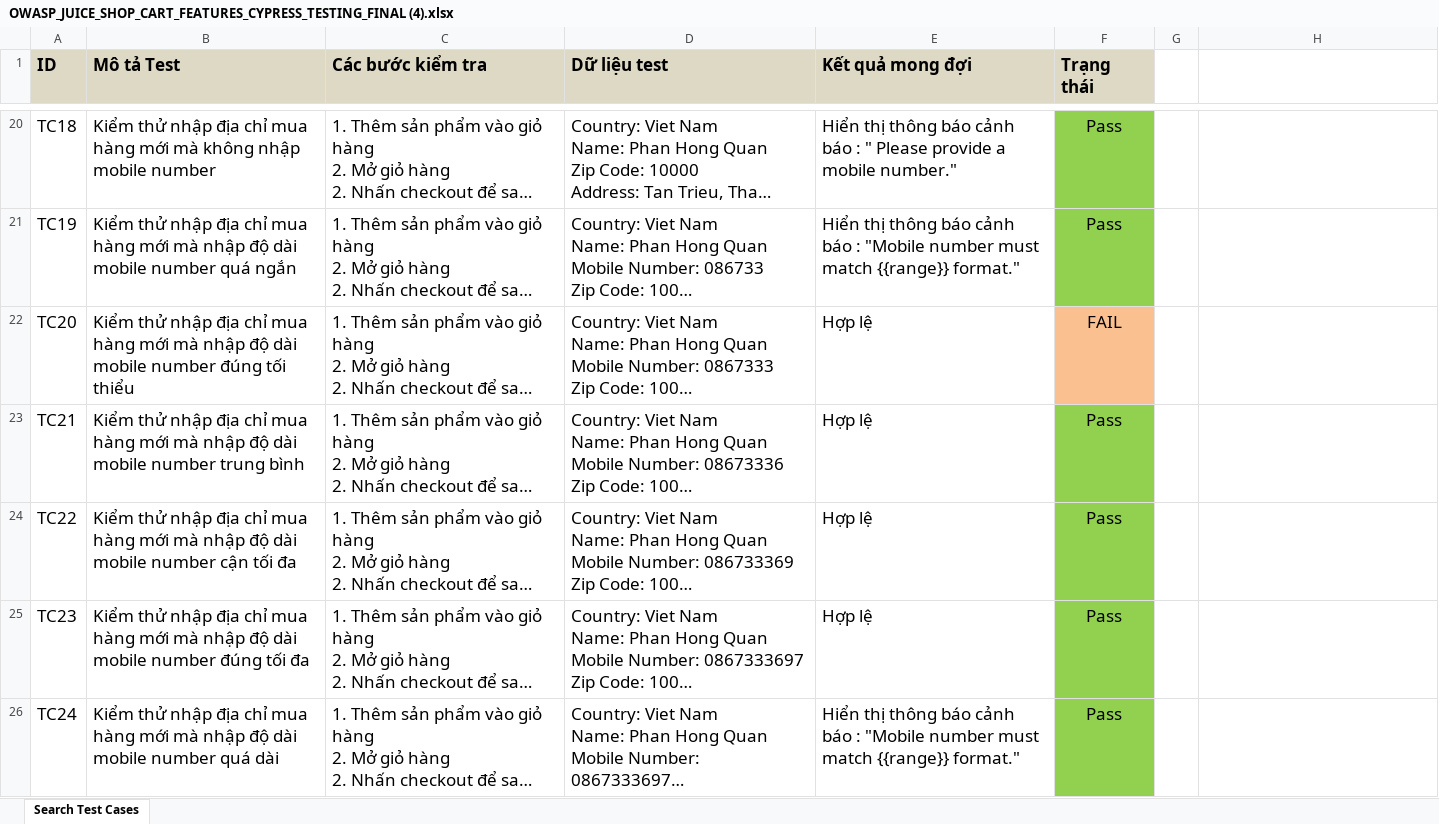
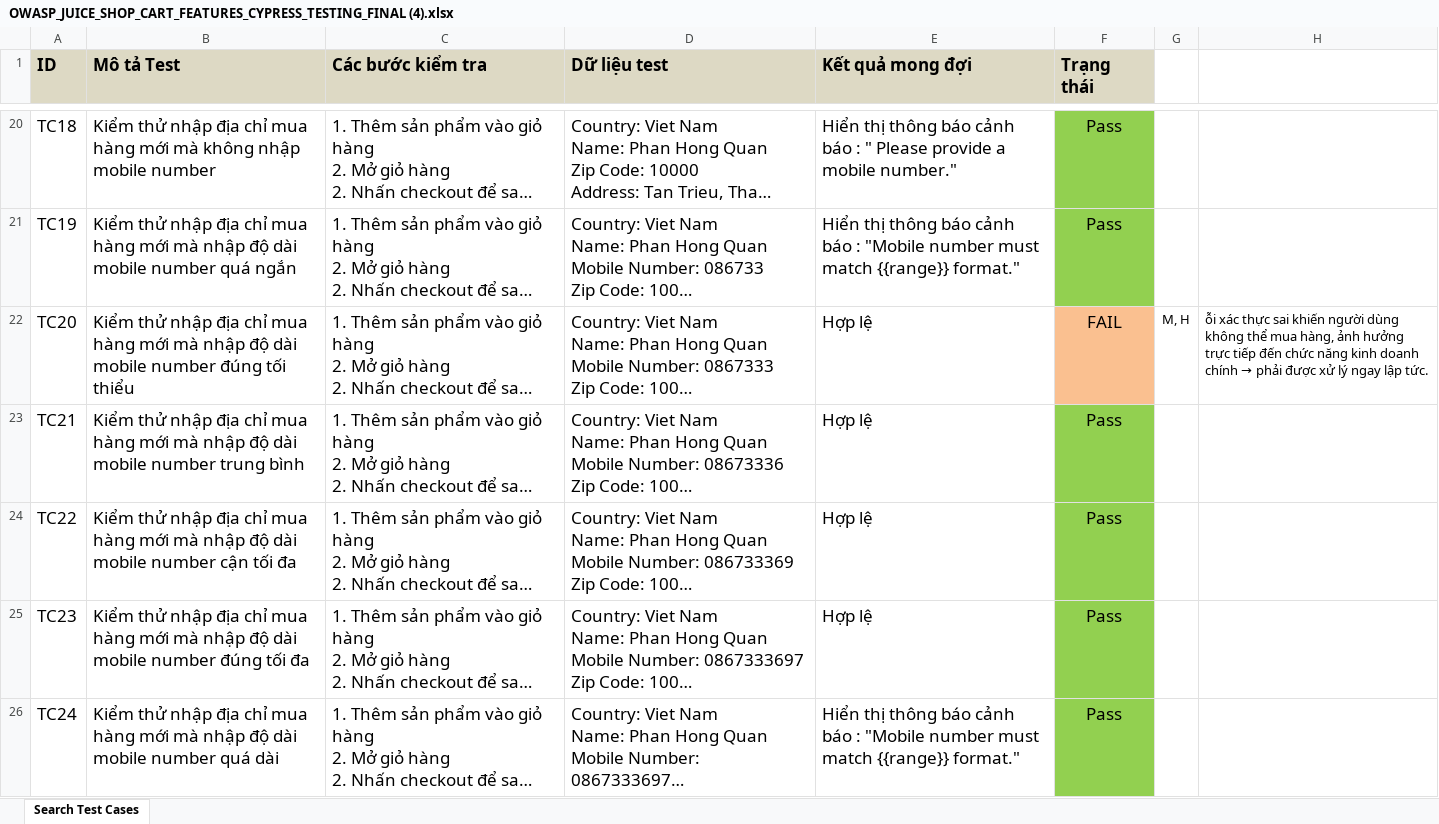
Before and after one commit to winterzxzz/OWASP_cypress_juice_shop_features_testing, an Excel workbook: OWASP_JUICE_SHOP_CART_FEATURES_CYPRESS_TESTING_FINAL (4).xlsx, sheet Search Test Cases, drawn as a sheet; only a part is shown, gaps mark what is left out; long unchanged cells end in …; values as stored, in another font and other column widths than the file's, no borders; the diff covers the shown part only; the diff names each change by its address in the sheet, - before the commit and + after, or states it on an @@ line.

Commit message:
evaluate test fail

```diff
--- a/OWASP_JUICE_SHOP_CART_FEATURES_CYPRESS_TESTING_FINAL (4).xlsx (sheet Search Test Cases)
+++ b/OWASP_JUICE_SHOP_CART_FEATURES_CYPRESS_TESTING_FINAL (4).xlsx (sheet Search Test Cases)
-G22: (empty)
+G22: M, H
@@ H22: (empty) → ỗi xác thực sai khiến người dùng không thể mua hàng, ảnh hưởng trực tiếp đến chức năng kinh doanh chính → phải được xử lý ngay lập tức. @@
```
Also changed, not shown: 12 edited cells elsewhere in this sheet, OWASP_JUICE_SHOP_SEARCH_FEATURES_CYPRESS_TESTING_FINAL (1).xlsx.
